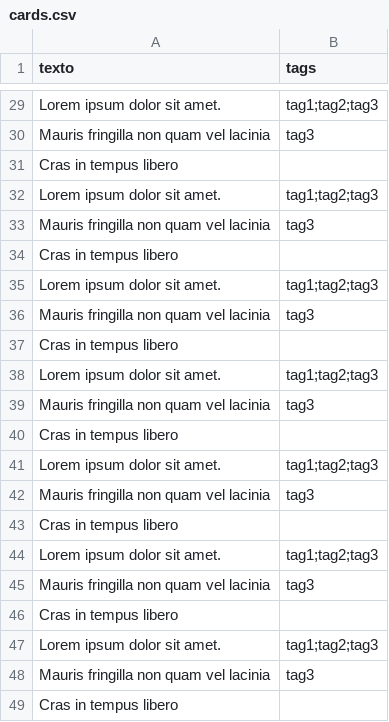
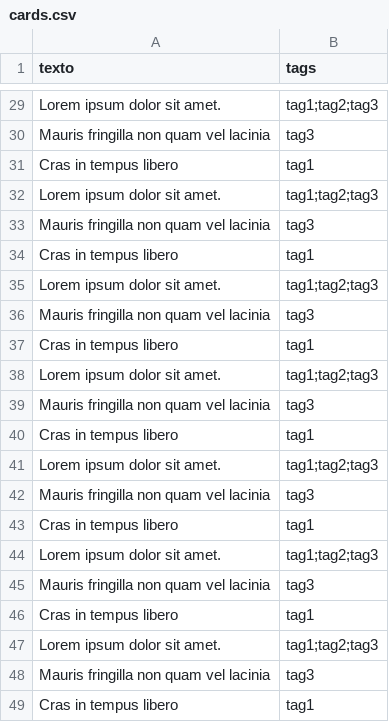
Before and after one commit to paulohenriqueassis/desafio, a CSV file: backend/cards.csv, drawn as a sheet; only a part is shown, gaps mark what is left out; the diff covers the shown part only.

```diff
--- a/backend/cards.csv
+++ b/backend/cards.csv
@@ -30,20 +30,20 @@ Lorem ipsum dolor sit amet., tag1;tag2;tag3
 Mauris fringilla non quam vel lacinia,tag3
-Cras in tempus libero,
+Cras in tempus libero, tag1
 Lorem ipsum dolor sit amet., tag1;tag2;tag3
 Mauris fringilla non quam vel lacinia,tag3
-Cras in tempus libero,
+Cras in tempus libero, tag1
 Lorem ipsum dolor sit amet., tag1;tag2;tag3
 Mauris fringilla non quam vel lacinia,tag3
-Cras in tempus libero,
+Cras in tempus libero, tag1
 Lorem ipsum dolor sit amet., tag1;tag2;tag3
 Mauris fringilla non quam vel lacinia,tag3
-Cras in tempus libero,
+Cras in tempus libero, tag1
 Lorem ipsum dolor sit amet., tag1;tag2;tag3
 Mauris fringilla non quam vel lacinia,tag3
-Cras in tempus libero,
+Cras in tempus libero, tag1
 Lorem ipsum dolor sit amet., tag1;tag2;tag3
 Mauris fringilla non quam vel lacinia,tag3
-Cras in tempus libero,
+Cras in tempus libero, tag1
 Lorem ipsum dolor sit amet., tag1;tag2;tag3
 Mauris fringilla non quam vel lacinia,tag3
-Cras in tempus libero,
+Cras in tempus libero, tag1
```
Also changed, not shown: 9 edited cells elsewhere in this file.
